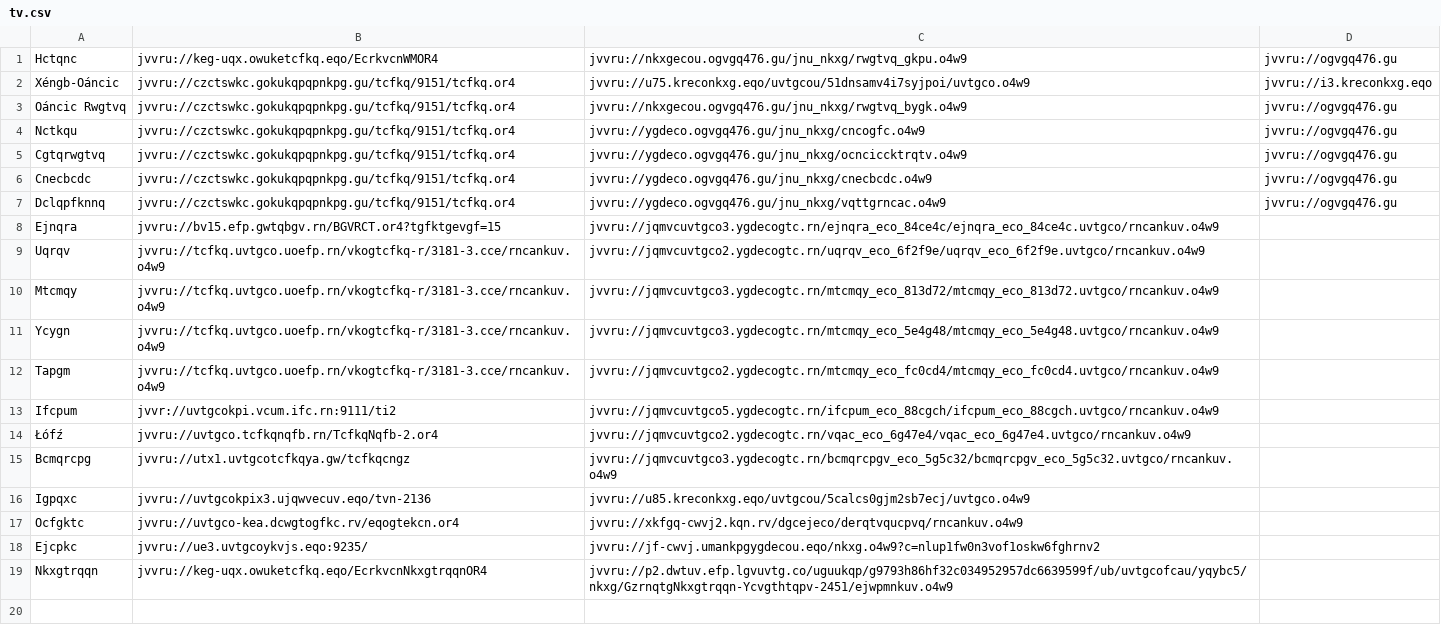
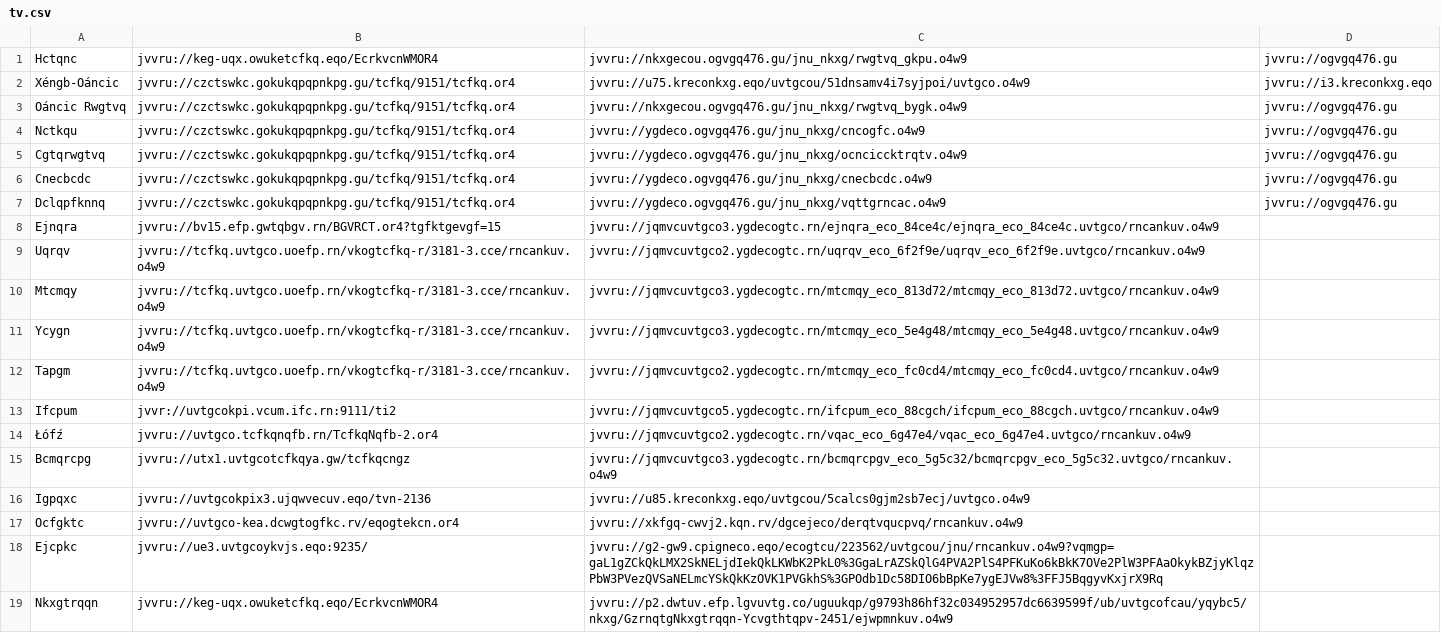
Before and after one commit to andalusianroads/javascript, a CSV file: tv/tv.csv, drawn as a sheet.

Commit message:
Update tv.csv

```diff
--- a/tv/tv.csv
+++ b/tv/tv.csv
@@ -17,3 +17,3 @@ Igpqxc;jvvru://uvtgcokpix3.ujqwvecuv.eqo/tvn-2136;jvvru://u85.kreconkxg.eqo/uvtg
 Ocfgktc;jvvru://uvtgco-kea.dcwgtogfkc.rv/eqogtekcn.or4;jvvru://xkfgq-cwvj2.kqn.rv/dgcejeco/derqtvqucpvq/rncankuv.o4w9
-Ejcpkc;jvvru://ue3.uvtgcoykvjs.eqo:9235/;jvvru://jf-cwvj.umankpgygdecou.eqo/nkxg.o4w9?c=nlup1fw0n3vof1oskw6fghrnv2
-Nkxgtrqqn;jvvru://keg-uqx.owuketcfkq.eqo/EcrkvcnNkxgtrqqnOR4;jvvru://p2.dwtuv.efp.lgvuvtg.co/uguukqp/g9793h86hf32c034952957dc6639599f/ub/uvtgcofcau/yqybc5/nkxg/GzrnqtgNkxgtrqqn-Ycvgthtqpv-2451/ejwpmnkuv.o4w9
+Ejcpkc;jvvru://ue3.uvtgcoykvjs.eqo:9235/;jvvru://g2-gw9.cpigneco.eqo/ecogtcu/223562/uvtgcou/jnu/rncankuv.o4w9?vqmgp=gaL1gZCkQkLMX2SkNELjdIekQkLKWbK2PkL0%3GgaLrAZSkQlG4PVA2PlS4PFKuKo6kBkK7OVe2PlW3PFAaOkykBZjyKlqzPbW3PVezQVSaNELmcYSkQkKzOVK1PVGkhS%3GPOdb1Dc58DIO6bBpKe7ygEJVw8%3FFJ5BqgyvKxjrX9Rq
+Nkxgtrqqn;jvvru://keg-uqx.owuketcfkq.eqo/EcrkvcnWMOR4;jvvru://p2.dwtuv.efp.lgvuvtg.co/uguukqp/g9793h86hf32c034952957dc6639599f/ub/uvtgcofcau/yqybc5/nkxg/GzrnqtgNkxgtrqqn-Ycvgthtqpv-2451/ejwpmnkuv.o4w9
```
